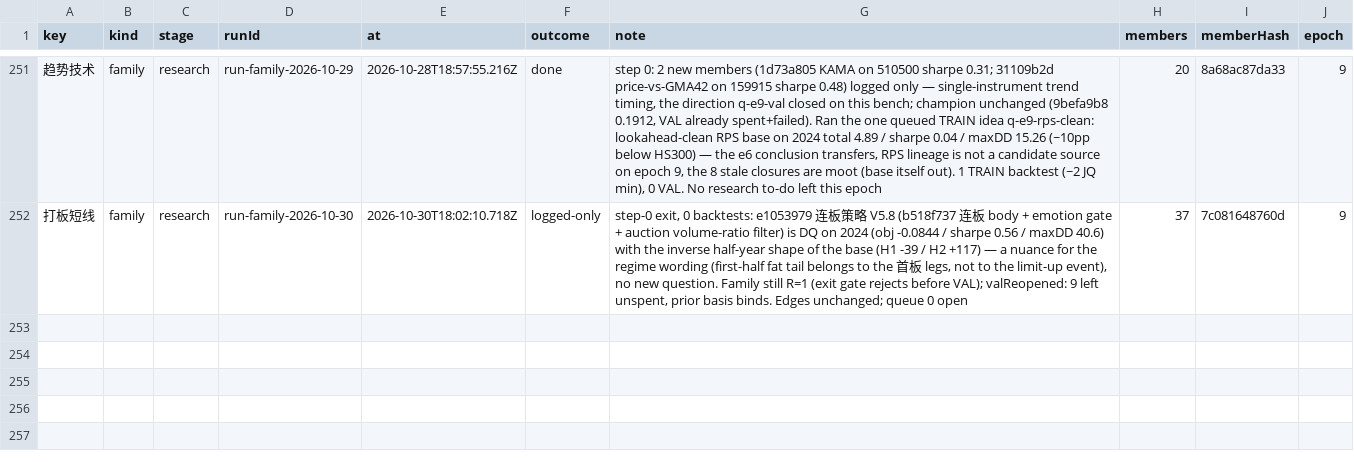
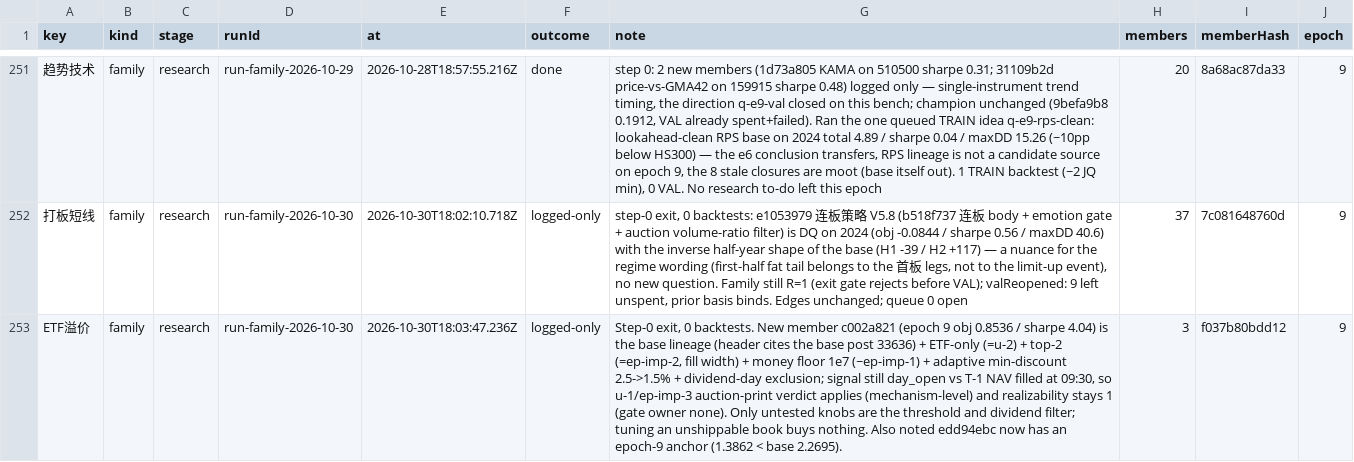
Before and after one commit to MohanShen/join-quant, a TSV file: data/consumption.tsv, drawn as a sheet; only a part is shown, gaps mark what is left out; the diff names each change by its address in the sheet, - before the commit and + after, or states it on an @@ line.

```diff
--- a/data/consumption.tsv
+++ b/data/consumption.tsv
+row 253: ETF溢价 | family | research | run-family-2026-10-30 | 2026-10-30T18:03:47.236Z | logged-only | Step-0 exit, 0 backtests. New member c002a821 (epoch 9 obj 0.8536 / sharpe 4.04) is the base lineage (header cites the base post 33636) + ETF-only (=u-2) + top-2 (=ep-imp-2, fill width) + money floor 1e7 (~ep-imp-1) + adaptive min-discount 2.5->1.5% + dividend-day exclusion; signal still day_open vs T-1 NAV filled at 09:30, so u-1/ep-imp-3 auction-print verdict applies (mechanism-level) and realizability stays 1 (gate owner none). Only untested knobs are the threshold and dividend filter; tuning an unshippable book buys nothing. Also noted edd94ebc now has an epoch-9 anchor (1.3862 < base 2.2695). | 3 | f037b80bdd12 | 9
```
Also changed, not shown: 2 other files.
